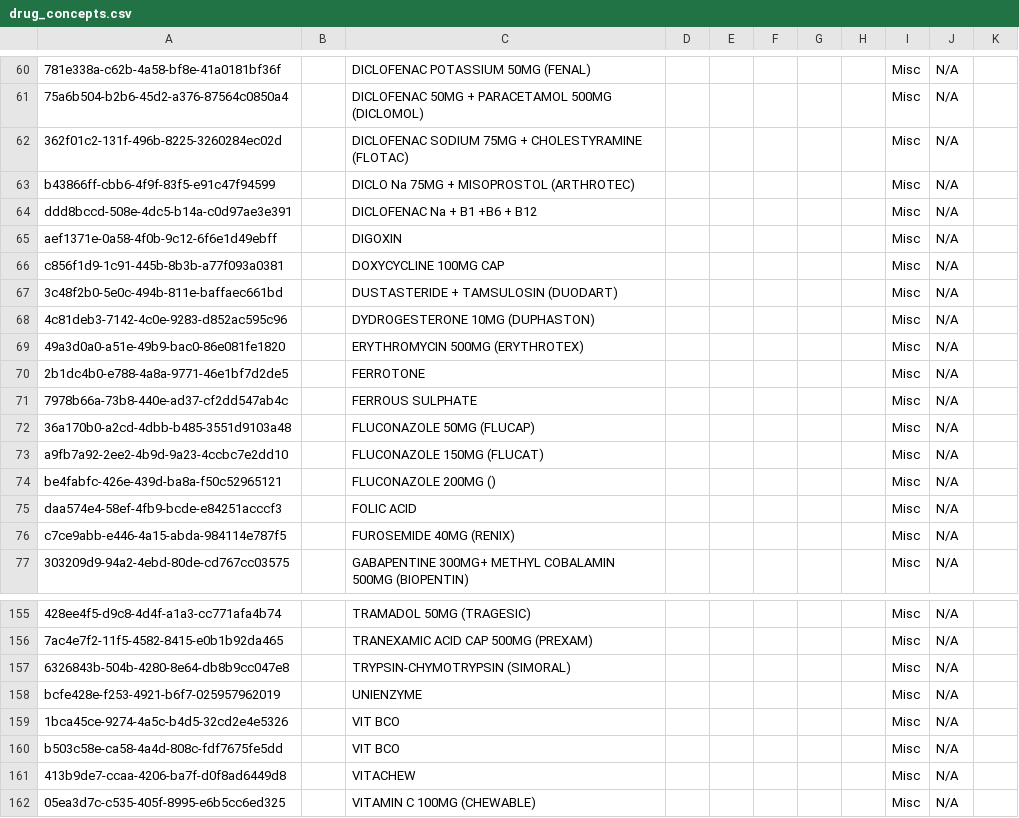
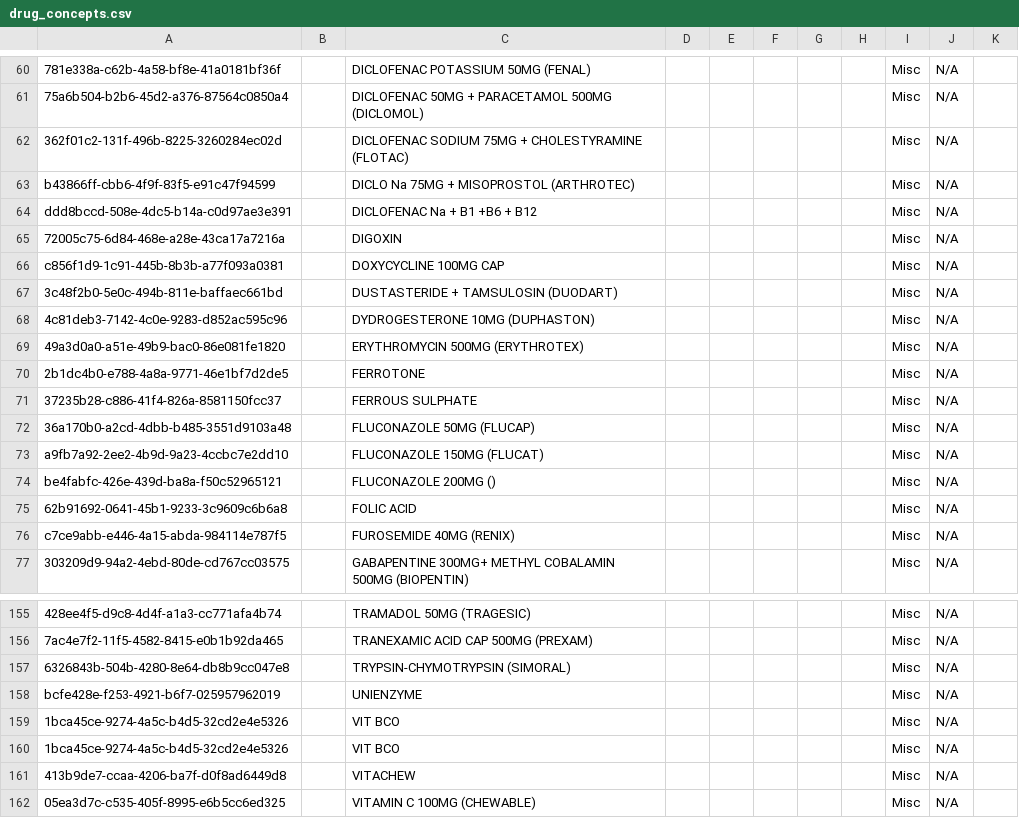
Before and after one commit to Javanrgb/helium-metadata, a CSV file: configuration/concepts/drug_concepts.csv, drawn as a sheet; only a part is shown, gaps mark what is left out.

Commit message:
Orthopaedic concepts

```diff
--- a/configuration/concepts/drug_concepts.csv
+++ b/configuration/concepts/drug_concepts.csv
@@ -64,3 +64,3 @@ b43866ff-cbb6-4f9f-83f5-e91c47f94599,,DICLO Na 75MG + MISOPROSTOL (ARTHROTEC),,,
 ddd8bccd-508e-4dc5-b14a-c0d97ae3e391,,DICLOFENAC Na + B1 +B6 + B12,,,,,,Misc,N/A,
-aef1371e-0a58-4f0b-9c12-6f6e1d49ebff,,DIGOXIN,,,,,,Misc,N/A,
+72005c75-6d84-468e-a28e-43ca17a7216a,,DIGOXIN,,,,,,Misc,N/A,
 c856f1d9-1c91-445b-8b3b-a77f093a0381,,DOXYCYCLINE 100MG CAP,,,,,,Misc,N/A,
@@ -70,3 +70,3 @@ c856f1d9-1c91-445b-8b3b-a77f093a0381,,DOXYCYCLINE 100MG CAP,,,,,,Misc,N/A,
 2b1dc4b0-e788-4a8a-9771-46e1bf7d2de5,,FERROTONE,,,,,,Misc,N/A,
-7978b66a-73b8-440e-ad37-cf2dd547ab4c,,FERROUS SULPHATE,,,,,,Misc,N/A,
+37235b28-c886-41f4-826a-8581150fcc37,,FERROUS SULPHATE,,,,,,Misc,N/A,
 36a170b0-a2cd-4dbb-b485-3551d9103a48,,FLUCONAZOLE 50MG (FLUCAP),,,,,,Misc,N/A,
@@ -74,3 +74,3 @@ a9fb7a92-2ee2-4b9d-9a23-4ccbc7e2dd10,,FLUCONAZOLE 150MG (FLUCAT),,,,,,Misc,N/A,
 be4fabfc-426e-439d-ba8a-f50c52965121,,FLUCONAZOLE 200MG (),,,,,,Misc,N/A,
-daa574e4-58ef-4fb9-bcde-e84251acccf3,,FOLIC ACID,,,,,,Misc,N/A,
+62b91692-0641-45b1-9233-3c9609c6b6a8,,FOLIC ACID,,,,,,Misc,N/A,
 c7ce9abb-e446-4a15-abda-984114e787f5,,FUROSEMIDE 40MG (RENIX),,,,,,Misc,N/A,
@@ -159,3 +159,3 @@ bcfe428e-f253-4921-b6f7-025957962019,,UNIENZYME,,,,,,Misc,N/A,
 1bca45ce-9274-4a5c-b4d5-32cd2e4e5326,,VIT BCO,,,,,,Misc,N/A,
-b503c58e-ca58-4a4d-808c-fdf7675fe5dd,,VIT BCO,,,,,,Misc,N/A,
+1bca45ce-9274-4a5c-b4d5-32cd2e4e5326,,VIT BCO,,,,,,Misc,N/A,
 413b9de7-ccaa-4206-ba7f-d0f8ad6449d8,,VITACHEW,,,,,,Misc,N/A,
```
Also changed, not shown: 1 other file.
